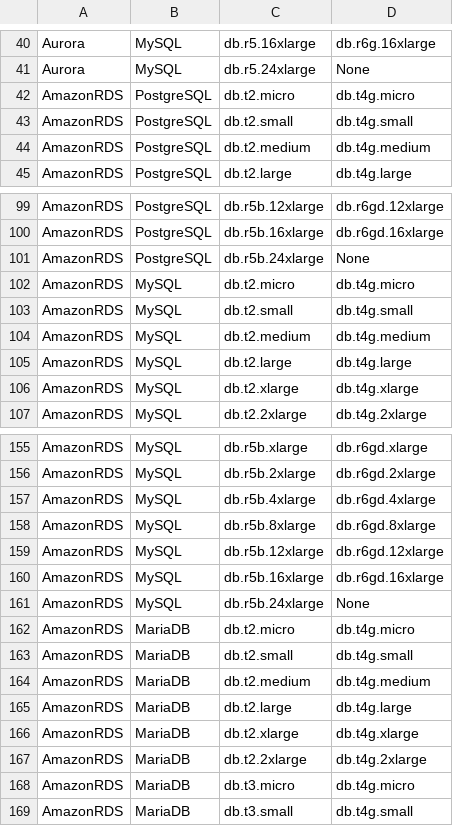
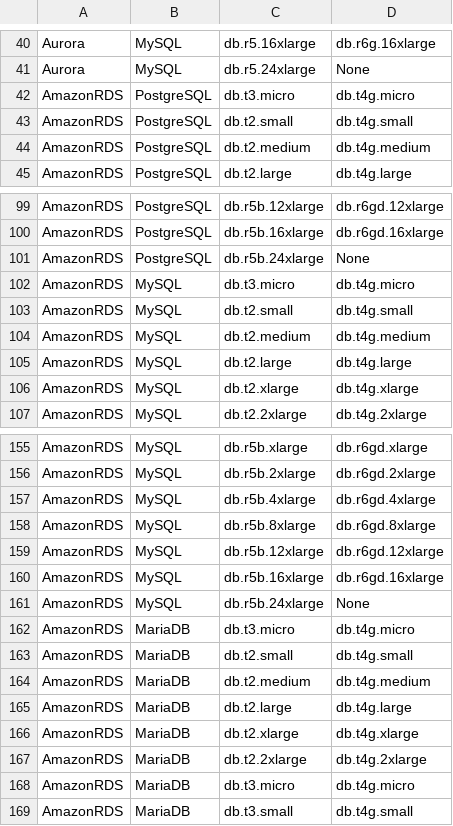
Before and after one commit to awslabs/aws-well-architected-labs, a CSV file: static/Cost/300_Optimization_Data_Collection/Code/source/rds_graviton_mapping.csv, drawn as a sheet; only a part is shown, gaps mark what is left out.

Commit message:
migrate to db.t3.micro

```diff
--- a/static/Cost/300_Optimization_Data_Collection/Code/source/rds_graviton_mapping.csv
+++ b/static/Cost/300_Optimization_Data_Collection/Code/source/rds_graviton_mapping.csv
@@ -41,3 +41,3 @@ Aurora,MySQL,db.r5.16xlarge,db.r6g.16xlarge
 Aurora,MySQL,db.r5.24xlarge,None
-AmazonRDS,PostgreSQL,db.t2.micro,db.t4g.micro
+AmazonRDS,PostgreSQL,db.t3.micro,db.t4g.micro
 AmazonRDS,PostgreSQL,db.t2.small,db.t4g.small
@@ -101,3 +101,3 @@ AmazonRDS,PostgreSQL,db.r5b.16xlarge,db.r6gd.16xlarge
 AmazonRDS,PostgreSQL,db.r5b.24xlarge,None
-AmazonRDS,MySQL,db.t2.micro,db.t4g.micro
+AmazonRDS,MySQL,db.t3.micro,db.t4g.micro
 AmazonRDS,MySQL,db.t2.small,db.t4g.small
@@ -161,3 +161,3 @@ AmazonRDS,MySQL,db.r5b.16xlarge,db.r6gd.16xlarge
 AmazonRDS,MySQL,db.r5b.24xlarge,None
-AmazonRDS,MariaDB,db.t2.micro,db.t4g.micro
+AmazonRDS,MariaDB,db.t3.micro,db.t4g.micro
 AmazonRDS,MariaDB,db.t2.small,db.t4g.small
```
Also changed, not shown: 8 other files.
